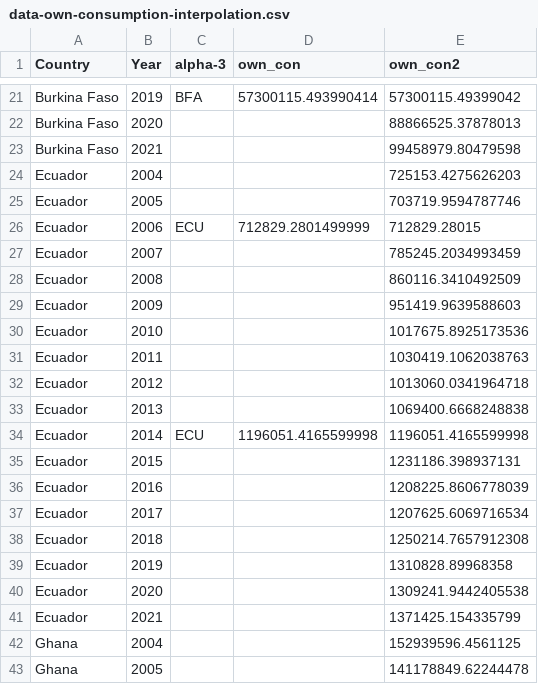
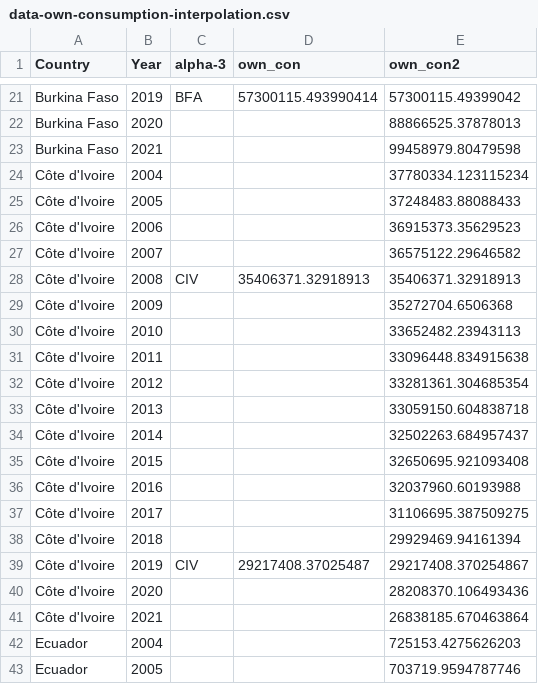
Before and after one commit to martaszk/gep_own_consumption, a CSV file: intermediates/data-own-consumption-interpolation.csv, drawn as a sheet; only a part is shown, gaps mark what is left out; the shorter side is filled out with more unchanged rows; the diff names each change by its address in the sheet, - before the commit and + after, or states it on an @@ line.

Commit message:
alpha-3 to interpolated own consumption results

```diff
--- a/intermediates/data-own-consumption-interpolation.csv
+++ b/intermediates/data-own-consumption-interpolation.csv
+row 24: Côte d'Ivoire | 2004 |  |  | 37780334.123115234
+row 25: Côte d'Ivoire | 2005 |  |  | 37248483.88088433
+row 26: Côte d'Ivoire | 2006 |  |  | 36915373.35629523
+row 27: Côte d'Ivoire | 2007 |  |  | 36575122.29646582
+row 28: Côte d'Ivoire | 2008 | CIV | 35406371.32918913 | 35406371.32918913
+row 29: Côte d'Ivoire | 2009 |  |  | 35272704.6506368
+row 30: Côte d'Ivoire | 2010 |  |  | 33652482.23943113
+row 31: Côte d'Ivoire | 2011 |  |  | 33096448.834915638
+row 32: Côte d'Ivoire | 2012 |  |  | 33281361.304685354
+row 33: Côte d'Ivoire | 2013 |  |  | 33059150.604838718
+row 34: Côte d'Ivoire | 2014 |  |  | 32502263.684957437
+row 35: Côte d'Ivoire | 2015 |  |  | 32650695.921093408
+row 36: Côte d'Ivoire | 2016 |  |  | 32037960.60193988
+row 37: Côte d'Ivoire | 2017 |  |  | 31106695.387509275
+row 38: Côte d'Ivoire | 2018 |  |  | 29929469.94161394
+row 39: Côte d'Ivoire | 2019 | CIV | 29217408.37025487 | 29217408.370254867
+row 40: Côte d'Ivoire | 2020 |  |  | 28208370.106493436
+row 41: Côte d'Ivoire | 2021 |  |  | 26838185.670463864
```
Also changed, not shown: input/gross_prod_FAO_USD.csv, 2 other files.
